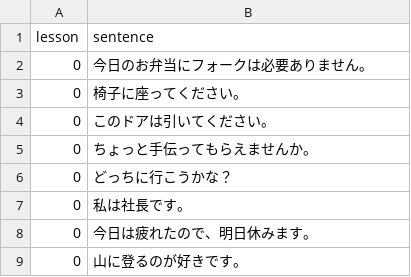
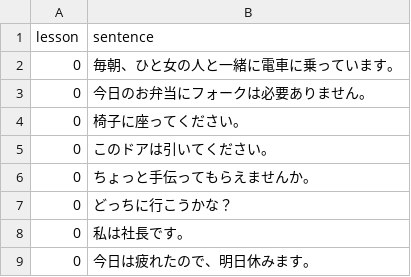
Before and after one commit to hillerliao/img, a CSV file: sentences.csv, drawn as a sheet; only a part is shown; the shorter side is filled out with more unchanged rows.

Commit message:
Update sentences.csv

```diff
--- a/sentences.csv
+++ b/sentences.csv
@@ -1,2 +1,3 @@
 lesson, sentence
+0,毎朝、ひと女の人と一緒に電車に乗っています。
 0,今日のお弁当にフォークは必要ありません。
```
